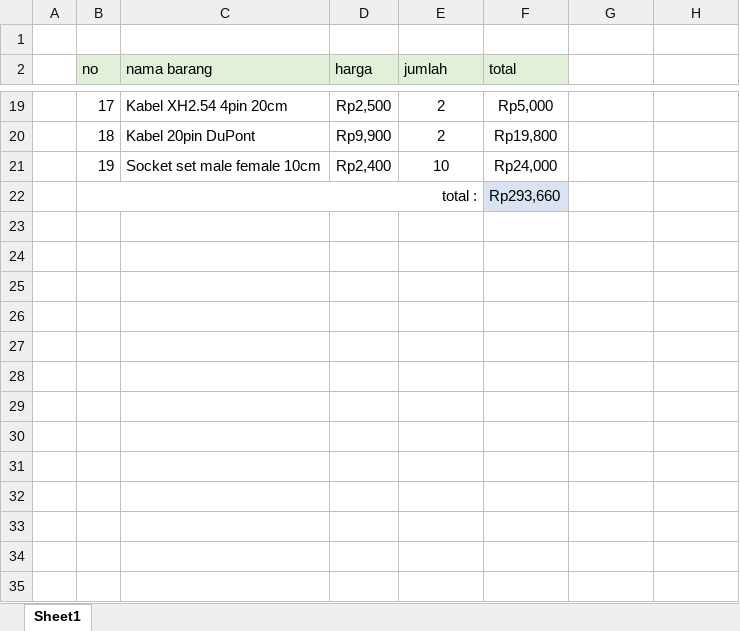
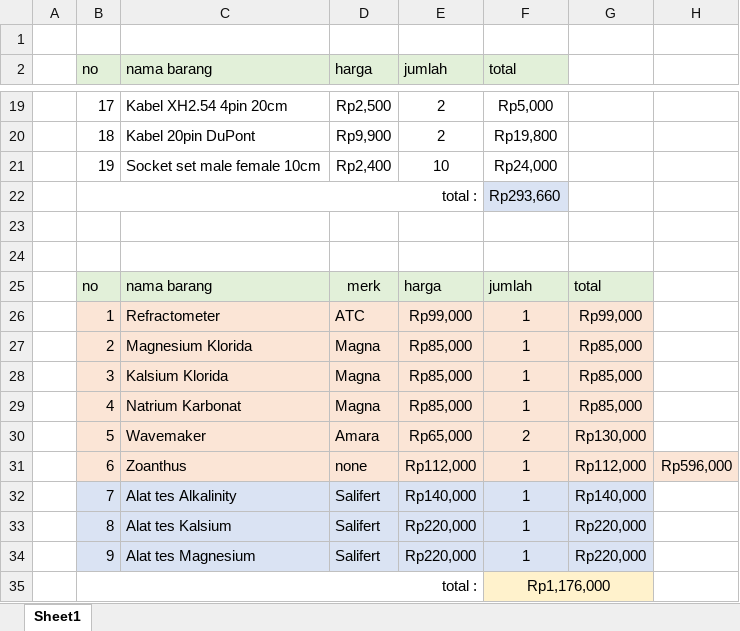
Before and after one commit to abimanyuabi/project_skripsi, an Excel workbook: documents/excel/pembelian 10-06-2023.xlsx, sheet Sheet1, drawn as a sheet; only a part is shown, gaps mark what is left out; values as stored, in another font and other column widths than the file's, no borders; the diff names each change by its address in the sheet, - before the commit and + after, or states it on an @@ line.

```diff
--- a/documents/excel/pembelian 10-06-2023.xlsx (sheet Sheet1)
+++ b/documents/excel/pembelian 10-06-2023.xlsx (sheet Sheet1)
+row 23: (empty)
+row 24: (empty)
+row 25:  | no | nama barang | merk | harga | jumlah | total
+row 26:  | 1 | Refractometer | ATC | Rp99,000 | 1 | Rp99,000
+row 27:  | 2 | Magnesium Klorida | Magna | Rp85,000 | 1 | Rp85,000
+row 28:  | 3 | Kalsium Klorida | Magna | Rp85,000 | 1 | Rp85,000
+row 29:  | 4 | Natrium Karbonat | Magna | Rp85,000 | 1 | Rp85,000
+row 30:  | 5 | Wavemaker | Amara | Rp65,000 | 2 | Rp130,000
+row 31:  | 6 | Zoanthus | none | Rp112,000 | 1 | Rp112,000 | Rp596,000
+row 32:  | 7 | Alat tes Alkalinity | Salifert | Rp140,000 | 1 | Rp140,000
+row 33:  | 8 | Alat tes Kalsium | Salifert | Rp220,000 | 1 | Rp220,000
+row 34:  | 9 | Alat tes Magnesium | Salifert | Rp220,000 | 1 | Rp220,000
+row 35:  | total : |  |  |  | Rp1,176,000
```
Also changed, not shown: 33 other files.
